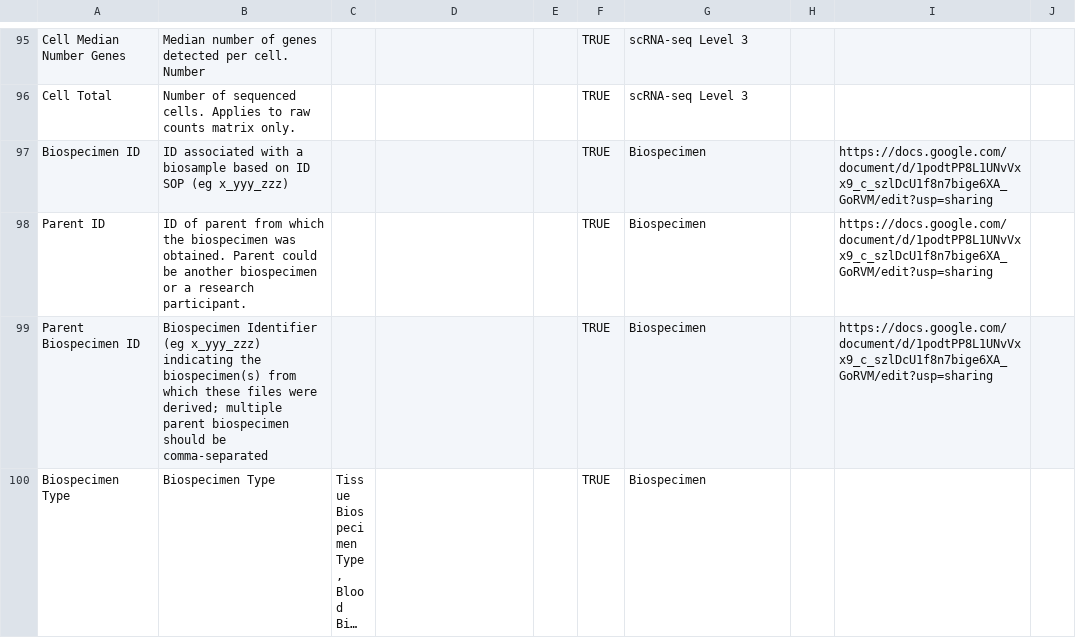
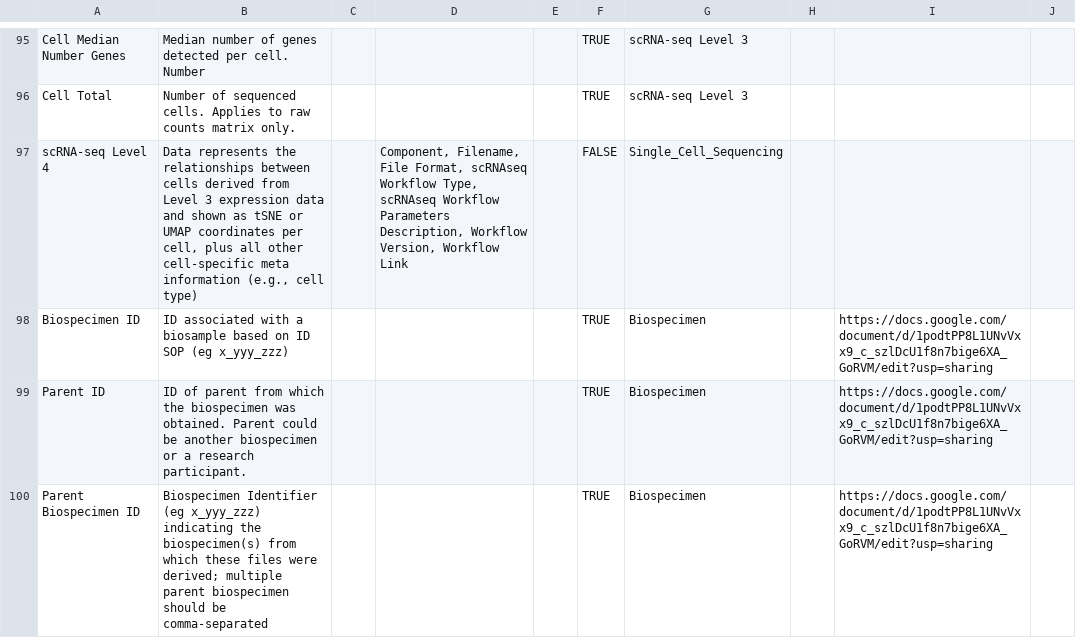
Before and after one commit to gf-dcc/data-model, a CSV file: GF.csv, drawn as a sheet; only a part is shown, gaps mark what is left out; the shorter side is filled out with more unchanged rows; long unchanged cells end in ….

```diff
--- a/GF.csv
+++ b/GF.csv
@@ -96,2 +96,3 @@ Cell Median Number Genes,Median number of genes detected per cell. Number,"","",
 Cell Total,Number of sequenced  cells. Applies to raw counts matrix only.,"","","",TRUE,scRNA-seq Level 3,"","",""
+scRNA-seq Level 4,"Data represents the relationships between cells derived from Level 3 expression data and shown as tSNE or UMAP coordinates per cell, plus all other cell-specific meta information (e.g., cell type)",,"Component, Filename, File Format, scRNAseq Workflow Type, scRNAseq Workflow Parameters Description, Workflow Version, Workflow Link",,FALSE,Single_Cell_Sequencing,,,
 Biospecimen ID, ID associated with a biosample based on  ID SOP (eg x_yyy_zzz),"","","",TRUE,Biospecimen,"",https://docs.google.com/document/d/1podtPP8L1UNvVxx9_c_szlDcU1f8n7bige6XA_GoRVM/edit?usp=sharing,""
```
Also changed, not shown: 1 other file.
